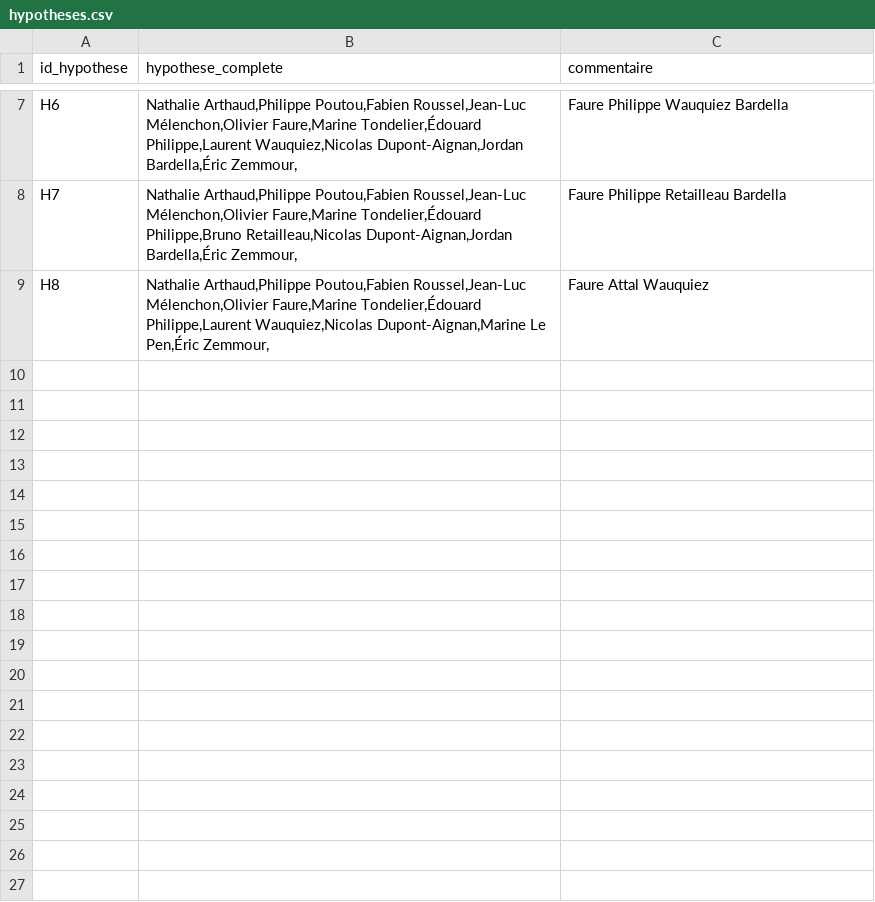
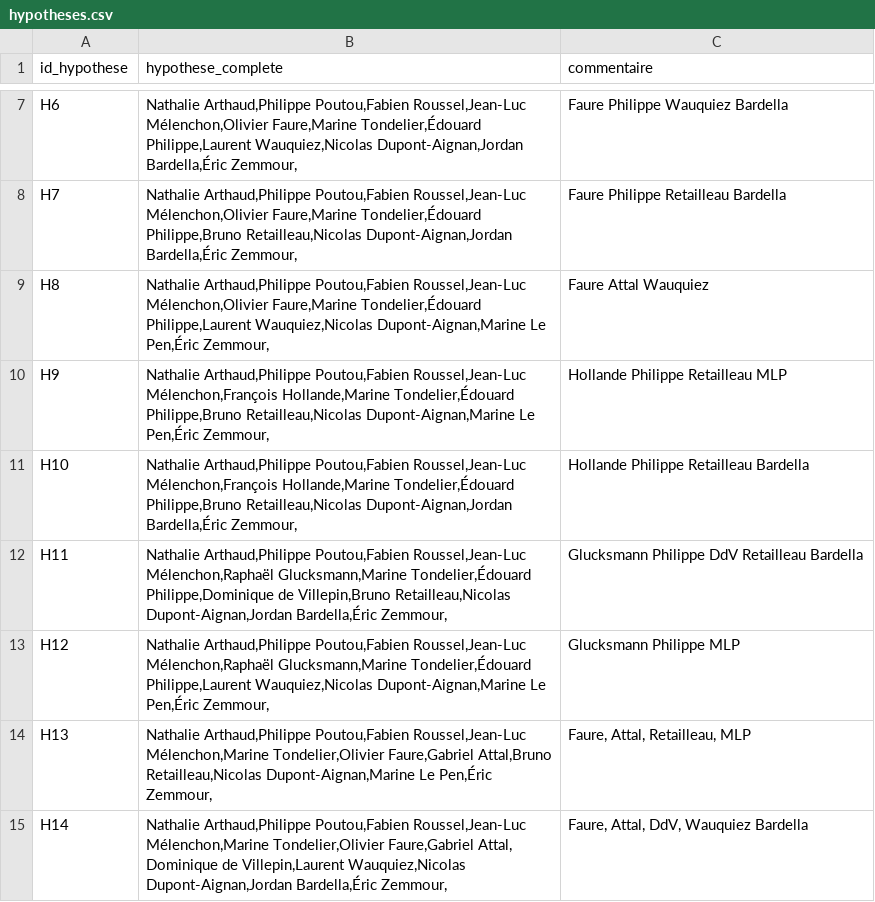
Before and after one commit to MieuxVoter/presidentielle2027, a CSV file: hypotheses.csv, drawn as a sheet; only a part is shown, gaps mark what is left out; the diff names each change by its address in the sheet, - before the commit and + after, or states it on an @@ line.

Commit message:
hypotheses : 6 more

```diff
--- a/hypotheses.csv
+++ b/hypotheses.csv
+row 10: H9 | Nathalie Arthaud,Philippe Poutou,Fabien Roussel,Jean-Luc Mélenchon,François Hollande,Marine Tondelier,Édouard Philippe,Bruno Retailleau,Nicolas Dupont-Aignan,Marine Le Pen,Éric Zemmour, | Hollande Philippe Retailleau MLP
+row 11: H10 | Nathalie Arthaud,Philippe Poutou,Fabien Roussel,Jean-Luc Mélenchon,François Hollande,Marine Tondelier,Édouard Philippe,Bruno Retailleau,Nicolas Dupont-Aignan,Jordan Bardella,Éric Zemmour, | Hollande Philippe Retailleau Bardella
+row 12: H11 | Nathalie Arthaud,Philippe Poutou,Fabien Roussel,Jean-Luc Mélenchon,Raphaël Glucksmann,Marine Tondelier,Édouard Philippe,Dominique de Villepin,Bruno Retailleau,Nicolas Dupont-Aignan,Jordan Bardella,Éric Zemmour, | Glucksmann Philippe DdV Retailleau Bardella
+row 13: H12 | Nathalie Arthaud,Philippe Poutou,Fabien Roussel,Jean-Luc Mélenchon,Raphaël Glucksmann,Marine Tondelier,Édouard Philippe,Laurent Wauquiez,Nicolas Dupont-Aignan,Marine Le Pen,Éric Zemmour, | Glucksmann Philippe MLP
+row 14: H13 | Nathalie Arthaud,Philippe Poutou,Fabien Roussel,Jean-Luc Mélenchon,Marine Tondelier,Olivier Faure,Gabriel Attal,Bruno Retailleau,Nicolas Dupont-Aignan,Marine Le Pen,Éric Zemmour, | Faure, Attal, Retailleau, MLP
+row 15: H14 | Nathalie Arthaud,Philippe Poutou,Fabien Roussel,Jean-Luc Mélenchon,Marine Tondelier,Olivier Faure,Gabriel Attal, Dominique de Villepin,Laurent Wauquiez,Nicolas Dupont-Aignan,Jordan Bardella,Éric Zemmour, | Faure, Attal, DdV, Wauquiez Bardella
```
